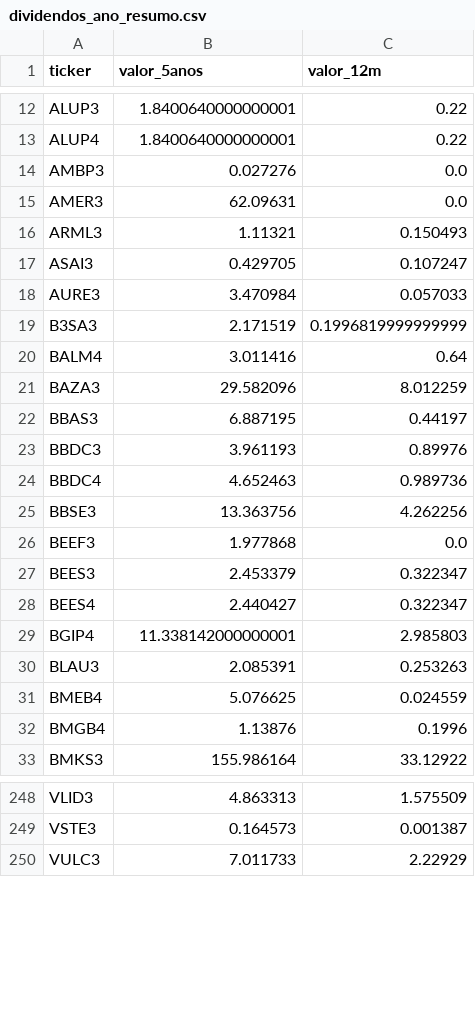
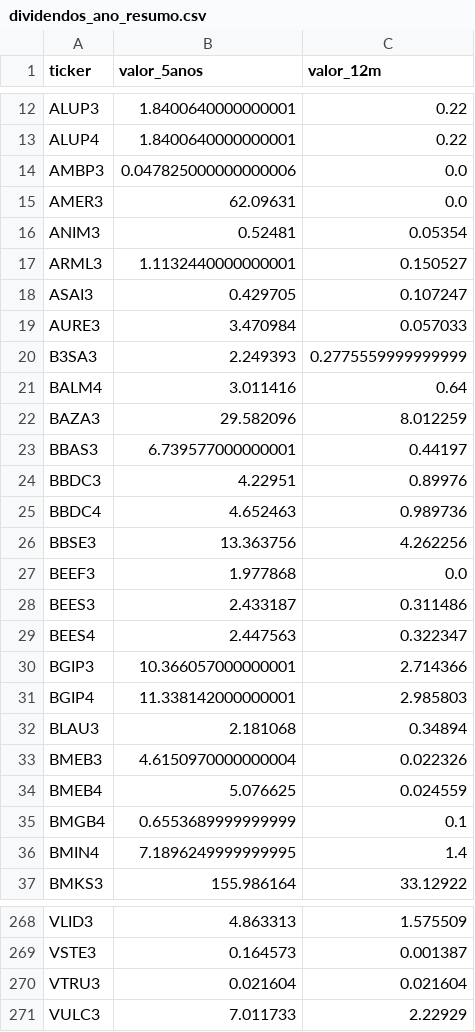
Before and after one commit to gustavolima007/Bussola-de-Valor, a CSV file: data/dividendos_ano_resumo.csv, drawn as a sheet; only a part is shown, gaps mark what is left out; the diff covers the shown part only.

```diff
--- a/data/dividendos_ano_resumo.csv
+++ b/data/dividendos_ano_resumo.csv
@@ -13,12 +13,13 @@ ALUP3,1.8400640000000001,0.22
 ALUP4,1.8400640000000001,0.22
-AMBP3,0.027276,0.0
+AMBP3,0.047825000000000006,0.0
 AMER3,62.09631,0.0
-ARML3,1.11321,0.150493
+ANIM3,0.52481,0.05354
+ARML3,1.1132440000000001,0.150527
 ASAI3,0.429705,0.107247
 AURE3,3.470984,0.057033
-B3SA3,2.171519,0.1996819999999999
+B3SA3,2.249393,0.2775559999999999
 BALM4,3.011416,0.64
 BAZA3,29.582096,8.012259
-BBAS3,6.887195,0.44197
-BBDC3,3.961193,0.89976
+BBAS3,6.739577000000001,0.44197
+BBDC3,4.22951,0.89976
 BBDC4,4.652463,0.989736
@@ -26,8 +27,11 @@ BBSE3,13.363756,4.262256
 BEEF3,1.977868,0.0
-BEES3,2.453379,0.322347
-BEES4,2.440427,0.322347
+BEES3,2.433187,0.311486
+BEES4,2.447563,0.322347
+BGIP3,10.366057000000001,2.714366
 BGIP4,11.338142000000001,2.985803
-BLAU3,2.085391,0.253263
+BLAU3,2.181068,0.34894
+BMEB3,4.6150970000000004,0.022326
 BMEB4,5.076625,0.024559
-BMGB4,1.13876,0.1996
+BMGB4,0.6553689999999999,0.1
+BMIN4,7.1896249999999995,1.4
 BMKS3,155.986164,33.12922
@@ -249,2 +269,3 @@ VLID3,4.863313,1.575509
 VSTE3,0.164573,0.001387
+VTRU3,0.021604,0.021604
 VULC3,7.011733,2.22929
```
Also changed, not shown: 16 added rows and 56 edited cells elsewhere in this file, data/dividend_yield.csv, data/dividendos_ano.csv, 19 other files.
